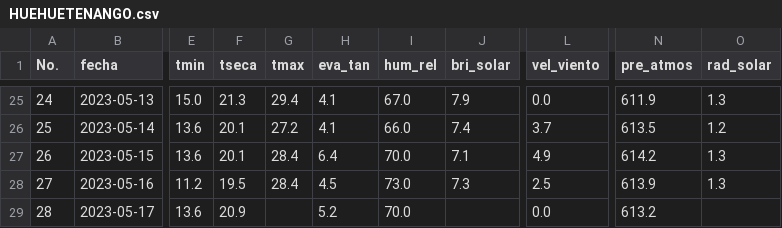
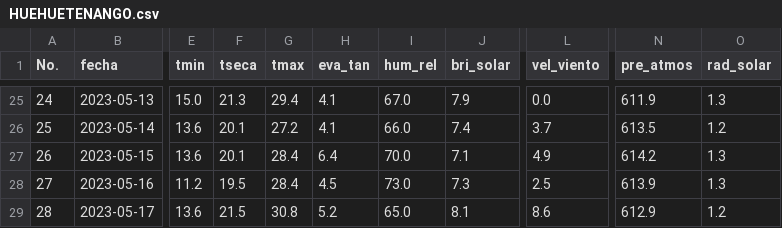
Before and after one commit to Climatologia-INSIVUMEH/monthly_data_by_station_csv, a CSV file: outputcsv/HUEHUETENANGO.csv, drawn as a sheet; only a part is shown, gaps mark what is left out; the diff names each change by its address in the sheet, - before the commit and + after, or states it on an @@ line.

```diff
--- a/outputcsv/HUEHUETENANGO.csv
+++ b/outputcsv/HUEHUETENANGO.csv
-F29 (tseca): 20.9
+F29 (tseca): 21.5
-G29 (tmax): (empty)
+G29 (tmax): 30.8
-I29 (hum_rel): 70.0
+I29 (hum_rel): 65.0
-J29 (bri_solar): (empty)
+J29 (bri_solar): 8.1
-L29 (vel_viento): 0.0
+L29 (vel_viento): 8.6
-N29 (pre_atmos): 613.2
+N29 (pre_atmos): 612.9
-O29 (rad_solar): (empty)
+O29 (rad_solar): 1.2
```
Also changed, not shown: outputcsv/ALAMEDA ICTA.csv, outputcsv/COBAN.csv, 55 other files.
